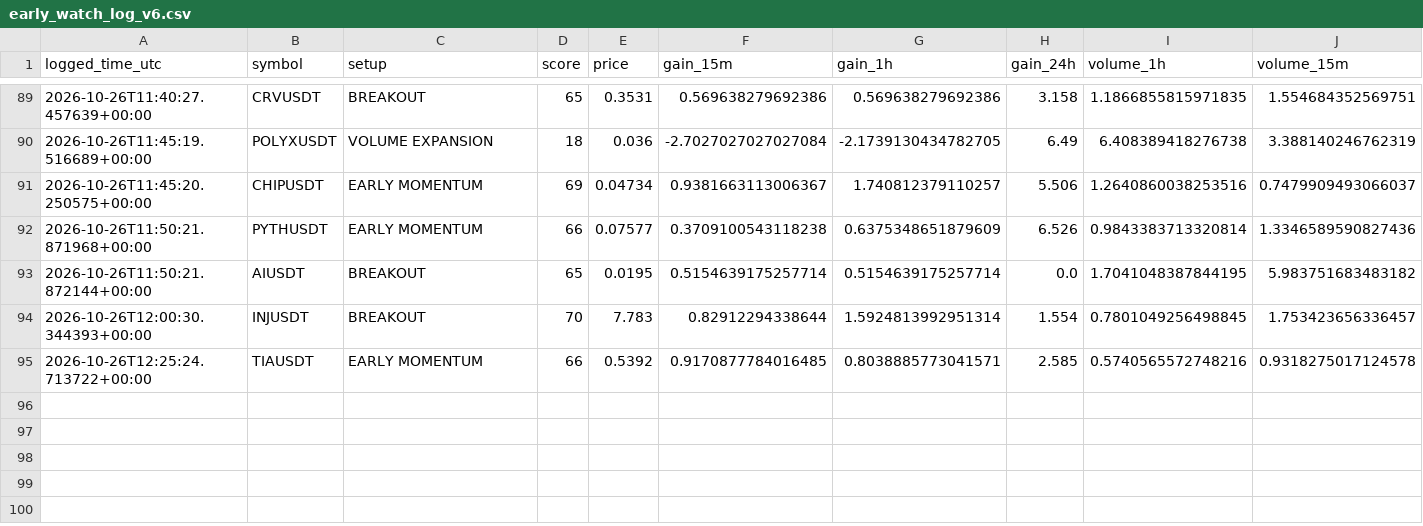
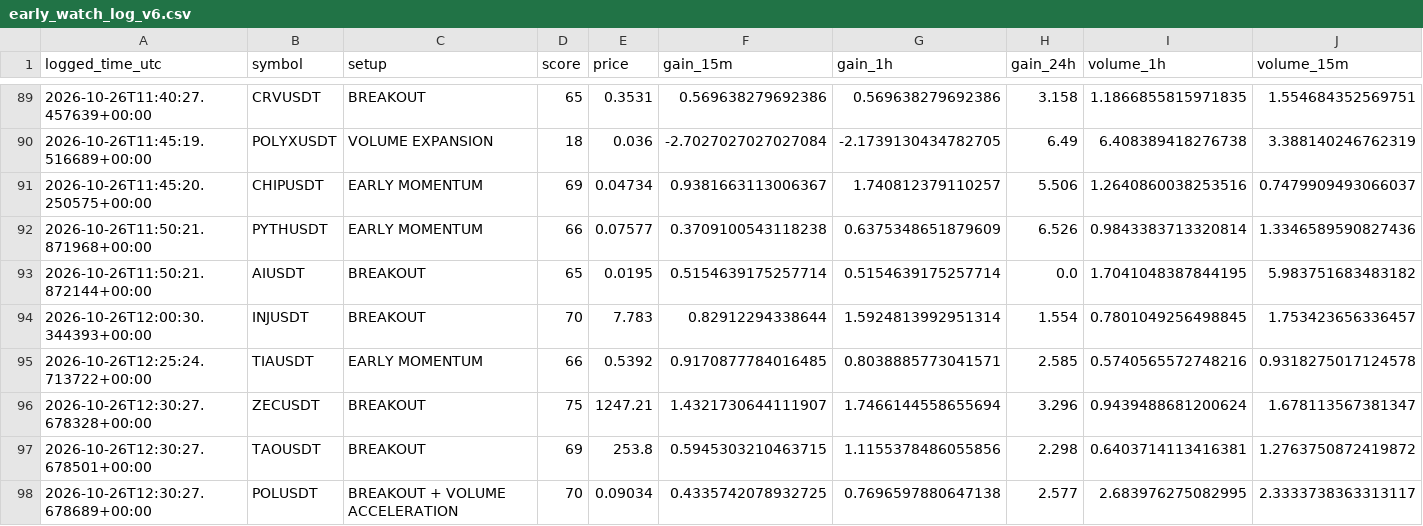
Before and after one commit to solom20232007/v6, a CSV file: early_watch_log_v6.csv, drawn as a sheet; only a part is shown, gaps mark what is left out; rows hold the shown columns only; the diff names each change by its address in the sheet, - before the commit and + after, or states it on an @@ line.

```diff
--- a/early_watch_log_v6.csv
+++ b/early_watch_log_v6.csv
+row 96: 2026-10-26T12:30:27.678328+00:00 | ZECUSDT | BREAKOUT | 75 | 1247.21 | 1.4321730644111907 | 1.7466144558655694 | 3.296 | 0.9439488681200624 | 1.678113567381347
+row 97: 2026-10-26T12:30:27.678501+00:00 | TAOUSDT | BREAKOUT | 69 | 253.8 | 0.5945303210463715 | 1.1155378486055856 | 2.298 | 0.6403714113416381 | 1.2763750872419872
+row 98: 2026-10-26T12:30:27.678689+00:00 | POLUSDT | BREAKOUT + VOLUME ACCELERATION | 70 | 0.09034 | 0.4335742078932725 | 0.7696597880647138 | 2.577 | 2.683976275082995 | 2.3333738363313117
```
Also changed, not shown: early_scan_diagnostics_v6.csv, 1 other file.
